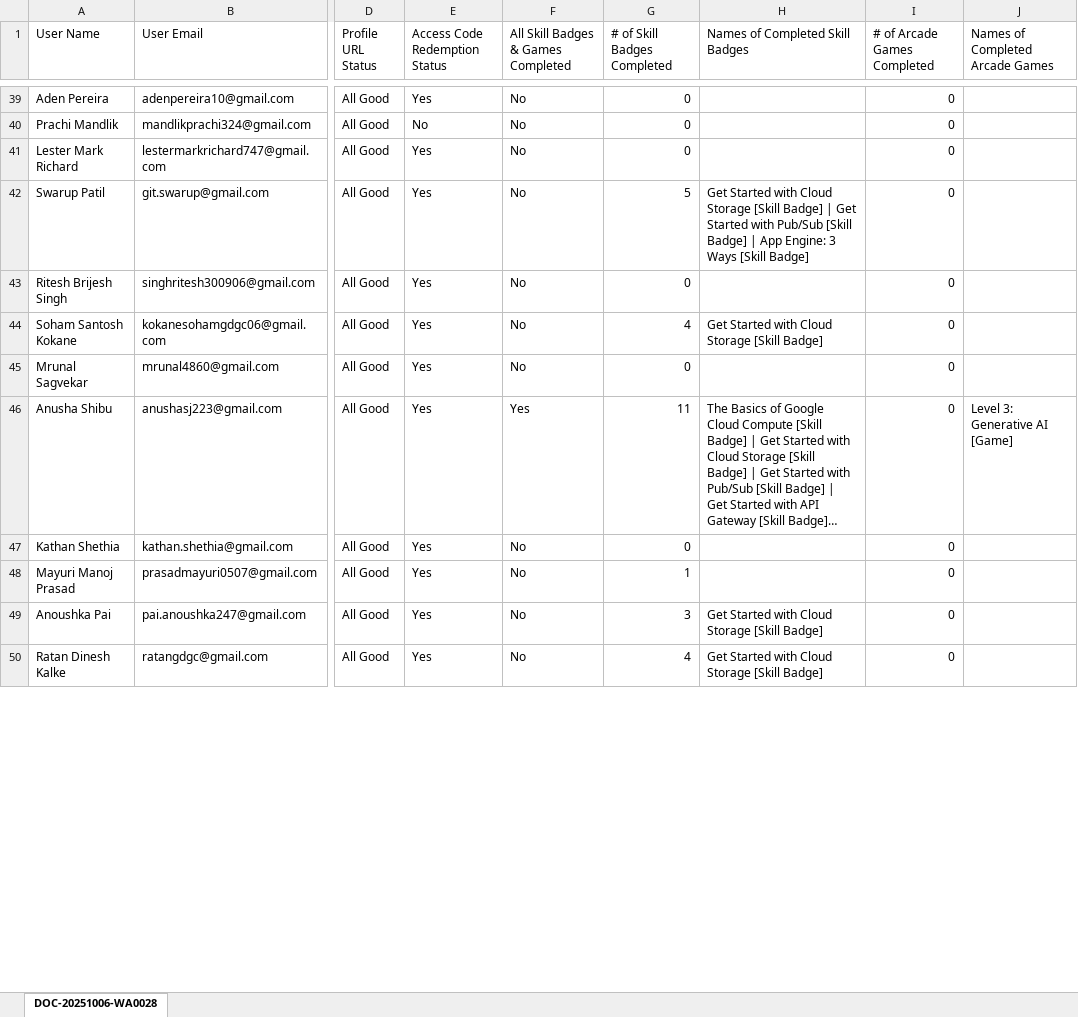
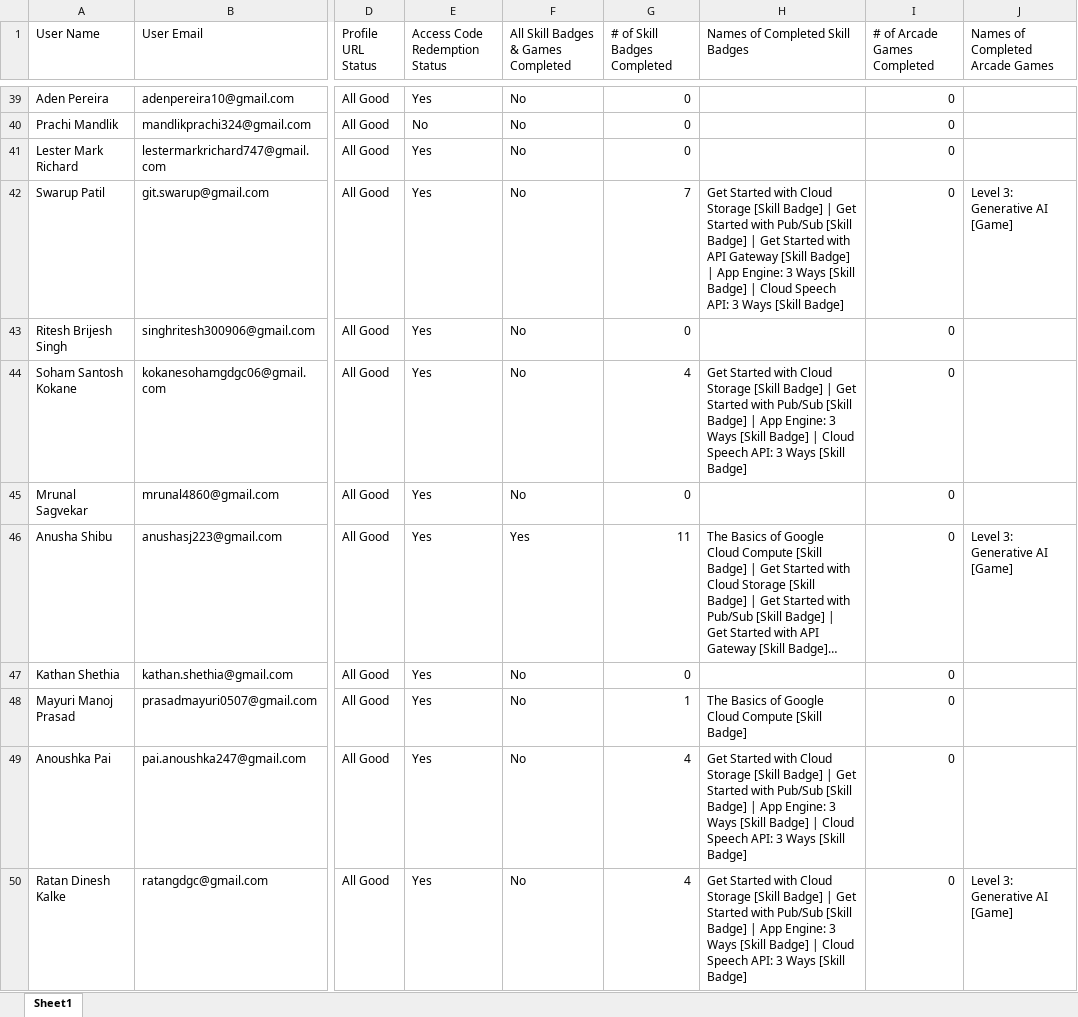
Before and after one commit to fRankEnstein1-1-1-1/GDGC_Cloud_Leaderboards, an Excel workbook: data/H.xlsx, sheet Sheet1, drawn as a sheet; only a part is shown, gaps mark what is left out; long unchanged cells end in …; values as stored, in another font and other column widths than the file's, no borders; the diff covers the shown part only; the diff names each change by its address in the sheet, - before the commit and + after, or states it on an @@ line.

Commit message:
cloud 2

```diff
--- a/data/H.xlsx (sheet Sheet1)
+++ b/data/H.xlsx (sheet Sheet1)
-sheet tab: DOC-20251006-WA0028
+sheet tab: Sheet1
-G42 (# of Skill Badges Completed): 5
+G42 (# of Skill Badges Completed): 7
-H42 (Names of Completed Skill Badges): …Badge] | App Engine: 3 Ways…
+H42 (Names of Completed Skill Badges): …Badge] | Get Started with API Gateway [Skill Badge] | App Engine: 3 Ways [Skill Badge] | Cloud Speech API: 3 Ways…
-J42 (Names of Completed Arcade Games): (empty)
+J42 (Names of Completed Arcade Games): Level 3: Generative AI [Game]
-H44 (Names of Completed Skill Badges): …[Skill Badge]
+H44 (Names of Completed Skill Badges): …[Skill Badge] | Get Started with Pub/Sub [Skill Badge] | App Engine: 3 Ways [Skill Badge] | Cloud Speech API: 3 Ways [Skill Badge]
-H48 (Names of Completed Skill Badges): (empty)
+H48 (Names of Completed Skill Badges): The Basics of Google Cloud Compute [Skill Badge]
-G49 (# of Skill Badges Completed): 3
+G49 (# of Skill Badges Completed): 4
-H49:H50 (Names of Completed Skill Badges): …[Skill Badge]
+H49:H50 (Names of Completed Skill Badges): …[Skill Badge] | Get Started with Pub/Sub [Skill Badge] | App Engine: 3 Ways [Skill Badge] | Cloud Speech API: 3 Ways [Skill Badge]
-J50 (Names of Completed Arcade Games): (empty)
+J50 (Names of Completed Arcade Games): Level 3: Generative AI [Game]
```
Also changed, not shown: 63 edited cells elsewhere in this sheet, data/B.xlsx, public/H.xlsx.
